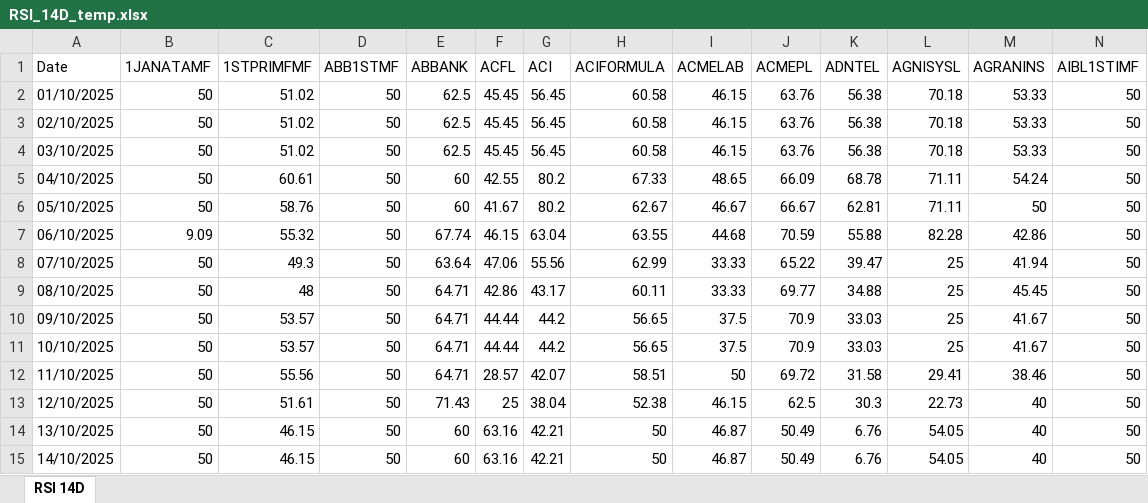
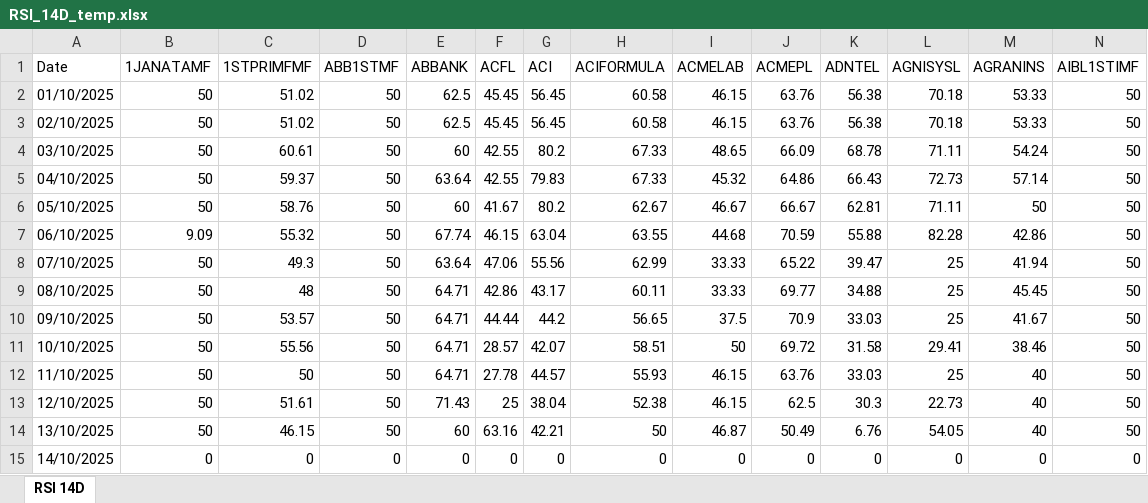
Before and after one commit to skmohotasin/DSE, an Excel workbook: RSI_14D_temp.xlsx, sheet RSI 14D, drawn as a sheet; only a part is shown; values as stored, in another font and other column widths than the file's, no borders; removed rows and columns are numbered as before the commit, all else as after; rows hold the shown columns only; the diff names each change by its address in the sheet, - before the commit and + after, or states it on an @@ line.

```diff
--- a/RSI_14D_temp.xlsx (sheet RSI 14D)
+++ b/RSI_14D_temp.xlsx (sheet RSI 14D)
-row 4: 03/10/2025 | 50 | 51.02 | 50 | 62.5 | 45.45 | 56.45 | 60.58 | 46.15 | 63.76 | 56.38 | 70.18 | 53.33 | 50
-A4 (Date): 04/10/2025
+A4 (Date): 03/10/2025
+row 5: 04/10/2025 | 50 | 59.37 | 50 | 63.64 | 42.55 | 79.83 | 67.33 | 45.32 | 64.86 | 66.43 | 72.73 | 57.14 | 50
-row 11: 10/10/2025 | 50 | 53.57 | 50 | 64.71 | 44.44 | 44.2 | 56.65 | 37.5 | 70.9 | 33.03 | 25 | 41.67 | 50
-A11 (Date): 11/10/2025
+A11 (Date): 10/10/2025
+row 12: 11/10/2025 | 50 | 50 | 50 | 64.71 | 27.78 | 44.57 | 55.93 | 46.15 | 63.76 | 33.03 | 25 | 40 | 50
-row 15: 14/10/2025 | 50 | 46.15 | 50 | 60 | 63.16 | 42.21 | 50 | 46.87 | 50.49 | 6.76 | 54.05 | 40 | 50
+row 15: 14/10/2025 | 0 | 0 | 0 | 0 | 0 | 0 | 0 | 0 | 0 | 0 | 0 | 0 | 0
```
Also changed, not shown: RSI_1M_temp.xlsx, 2 other files.
